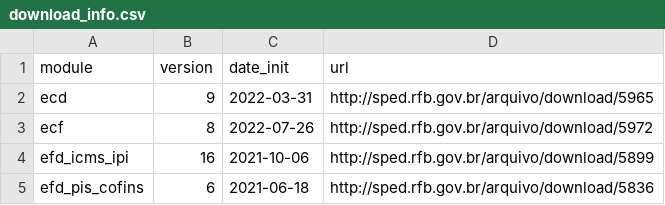
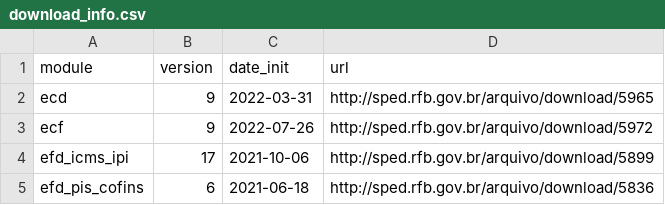
Before and after one commit to akretion/sped-extractor, a CSV file: spedextractor/specs/2023/download_info.csv, drawn as a sheet.

Commit message:
refactor get_version

```diff
--- a/spedextractor/specs/2023/download_info.csv
+++ b/spedextractor/specs/2023/download_info.csv
@@ -2,4 +2,4 @@ module,version,date_init,url
 ecd,9,2022-03-31,http://sped.rfb.gov.br/arquivo/download/5965
-ecf,8,2022-07-26,http://sped.rfb.gov.br/arquivo/download/5972
-efd_icms_ipi,16,2021-10-06,http://sped.rfb.gov.br/arquivo/download/5899
+ecf,9,2022-07-26,http://sped.rfb.gov.br/arquivo/download/5972
+efd_icms_ipi,17,2021-10-06,http://sped.rfb.gov.br/arquivo/download/5899
 efd_pis_cofins,6,2021-06-18,http://sped.rfb.gov.br/arquivo/download/5836
```
Also changed, not shown: 2 other files.
